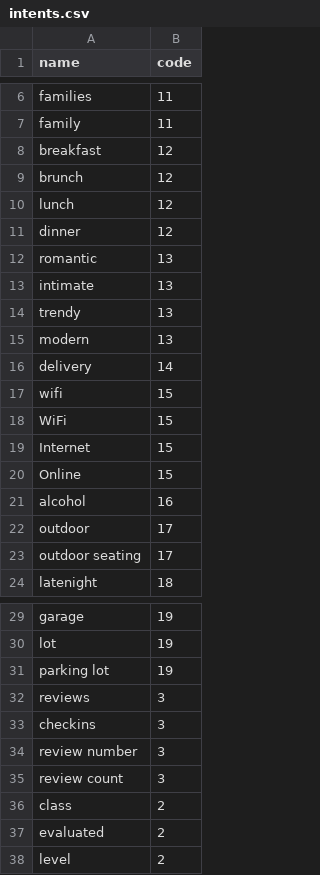
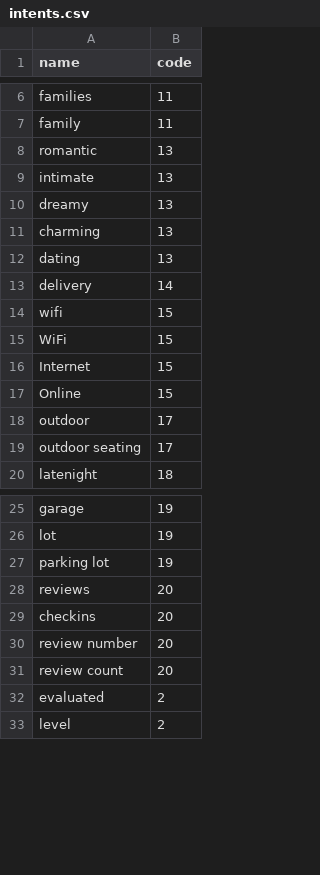
Before and after one commit to amirashiri/chatbot, a CSV file: intents.csv, drawn as a sheet; only a part is shown, gaps mark what is left out.

```diff
--- a/intents.csv
+++ b/intents.csv
@@ -7,10 +7,7 @@ families,11
 family,11
-breakfast,12
-brunch,12
-lunch,12
-dinner,12
 romantic,13
 intimate,13
-trendy,13
-modern,13
+dreamy,13
+charming,13
+dating,13
 delivery,14
@@ -20,3 +17,2 @@ Internet,15
 Online,15
-alcohol,16
 outdoor,17
@@ -31,7 +27,6 @@ lot,19
 parking lot,19
-reviews,3
-checkins,3
-review number,3
-review count,3
-class,2
+reviews,20
+checkins,20
+review number,20
+review count,20
 evaluated,2
```
Also changed, not shown: values.csv.
